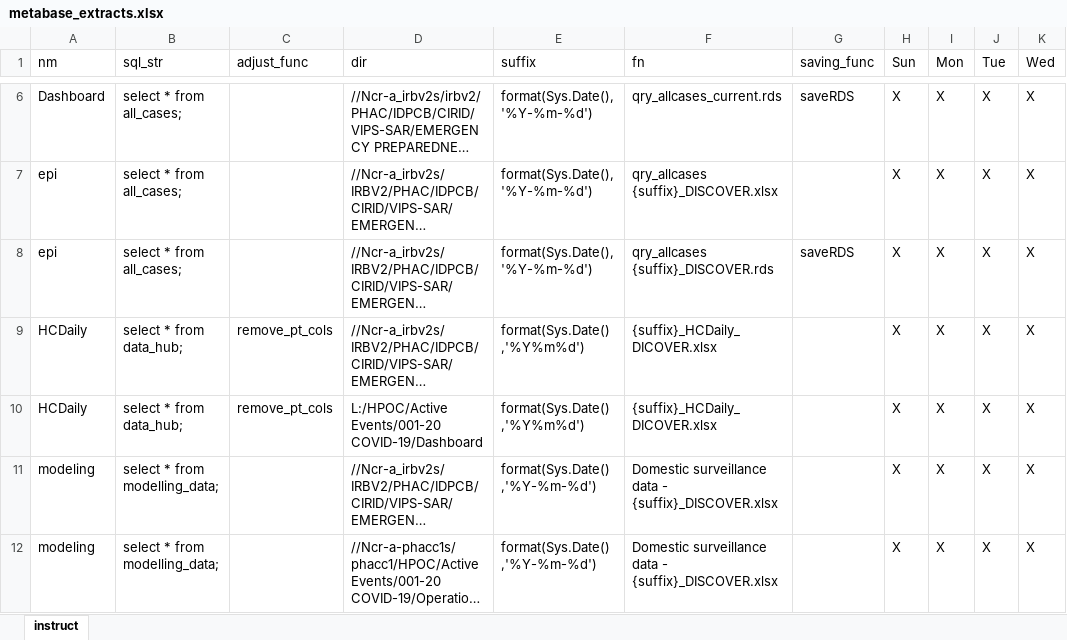
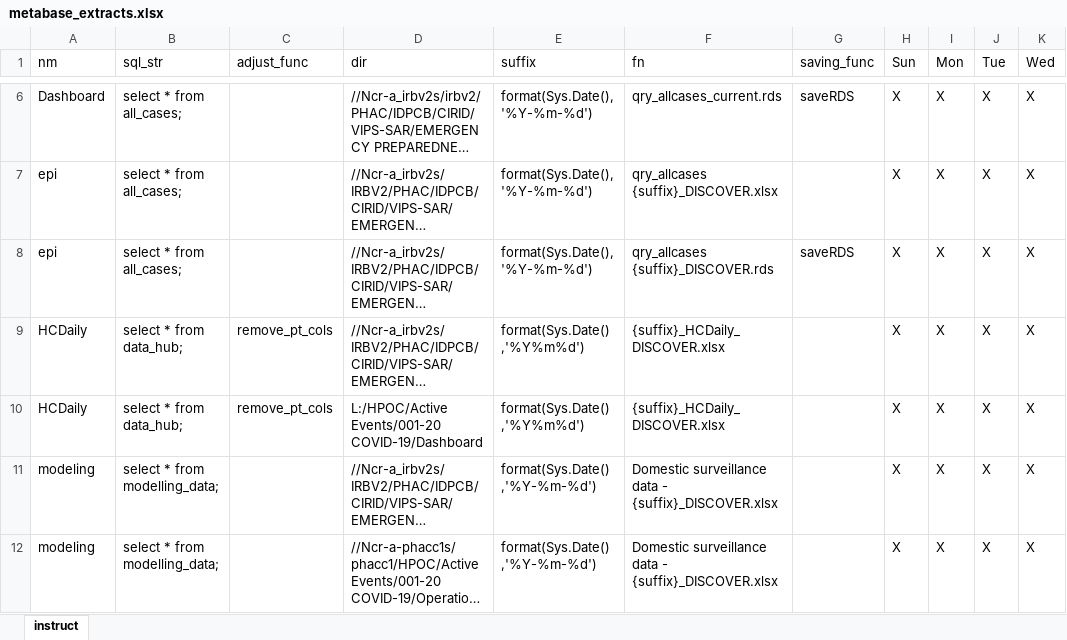
Before and after one commit to PHACDataHub/covid_cases_data_extracts, an Excel workbook: metabase_extracts.xlsx, sheet instruct, drawn as a sheet; only a part is shown, gaps mark what is left out; long unchanged cells end in …; values as stored, in another font and other column widths than the file's, no borders; the diff names each change by its address in the sheet, - before the commit and + after, or states it on an @@ line.

Commit message:
file name typo correction

```diff
--- a/metabase_extracts.xlsx (sheet instruct)
+++ b/metabase_extracts.xlsx (sheet instruct)
-F9:F10 (fn): {suffix}_HCDaily_DICOVER.xlsx
+F9:F10 (fn): {suffix}_HCDaily_DISCOVER.xlsx
```
